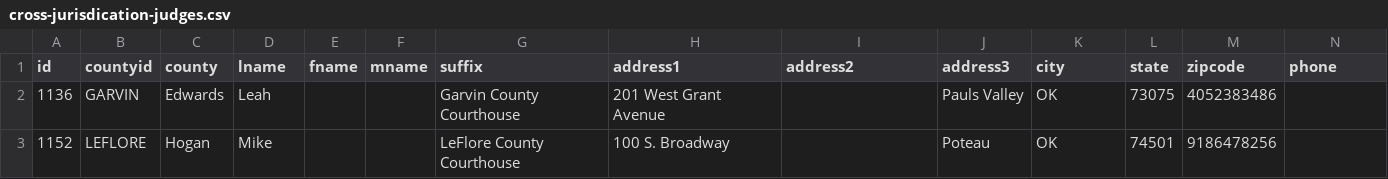
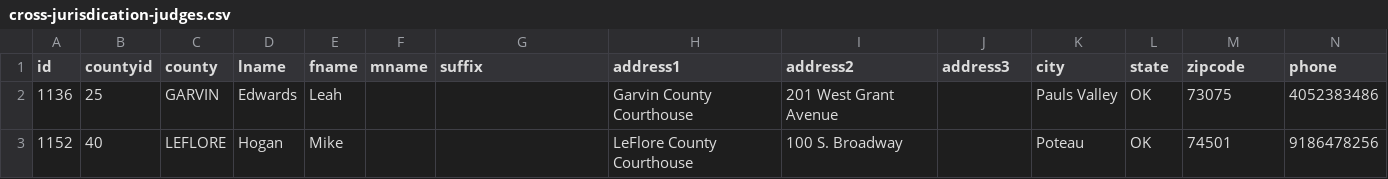
Before and after one commit to OSCNWeb/Courts, a CSV file: _data/cross-jurisdication-judges.csv, drawn as a sheet; only a part is shown; the diff names each change by its address in the sheet, - before the commit and + after, or states it on an @@ line.

Commit message:
corrected issue with crossjurisdictional judges

```diff
--- a/_data/cross-jurisdication-judges.csv
+++ b/_data/cross-jurisdication-judges.csv
-B2 (countyid): GARVIN
+B2 (countyid): 25
-C2 (county): Edwards
+C2 (county): GARVIN
-D2 (lname): Leah
+D2 (lname): Edwards
-E2 (fname): (empty)
+E2 (fname): Leah
-G2 (suffix): Garvin County Courthouse
+G2 (suffix): (empty)
-H2 (address1): 201 West Grant Avenue
+H2 (address1): Garvin County Courthouse
-I2 (address2): (empty)
+I2 (address2): 201 West Grant Avenue
-J2 (address3): Pauls Valley
+J2 (address3): (empty)
-K2 (city): OK
+K2 (city): Pauls Valley
-L2 (state): 73075
+L2 (state): OK
-M2 (zipcode): 4052383486
+M2 (zipcode): 73075
-N2 (phone): (empty)
+N2 (phone): 4052383486
-B3 (countyid): LEFLORE
+B3 (countyid): 40
-C3 (county): Hogan
+C3 (county): LEFLORE
-D3 (lname): Mike
+D3 (lname): Hogan
-E3 (fname): (empty)
+E3 (fname): Mike
-G3 (suffix): LeFlore County Courthouse
+G3 (suffix): (empty)
-H3 (address1): 100 S. Broadway
+H3 (address1): LeFlore County Courthouse
-I3 (address2): (empty)
+I3 (address2): 100 S. Broadway
-J3 (address3): Poteau
+J3 (address3): (empty)
-K3 (city): OK
+K3 (city): Poteau
-L3 (state): 74501
+L3 (state): OK
-M3 (zipcode): 9186478256
+M3 (zipcode): 74501
-N3 (phone): (empty)
+N3 (phone): 9186478256
```
